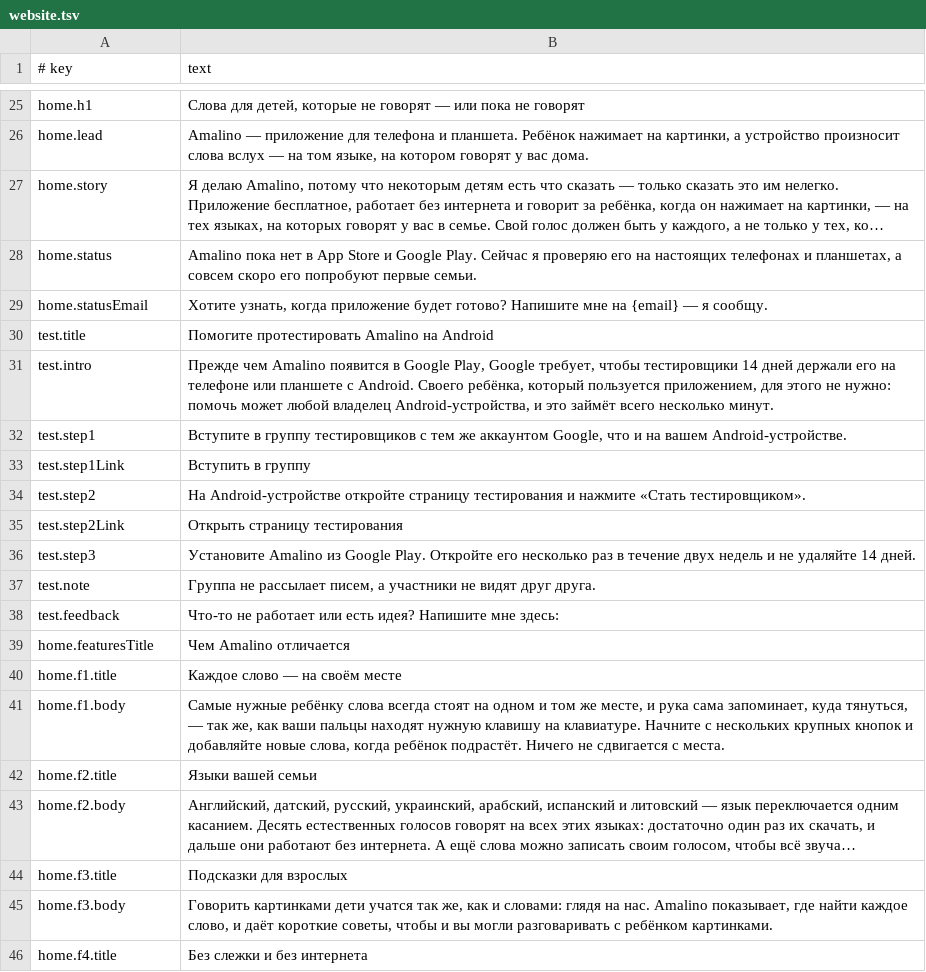
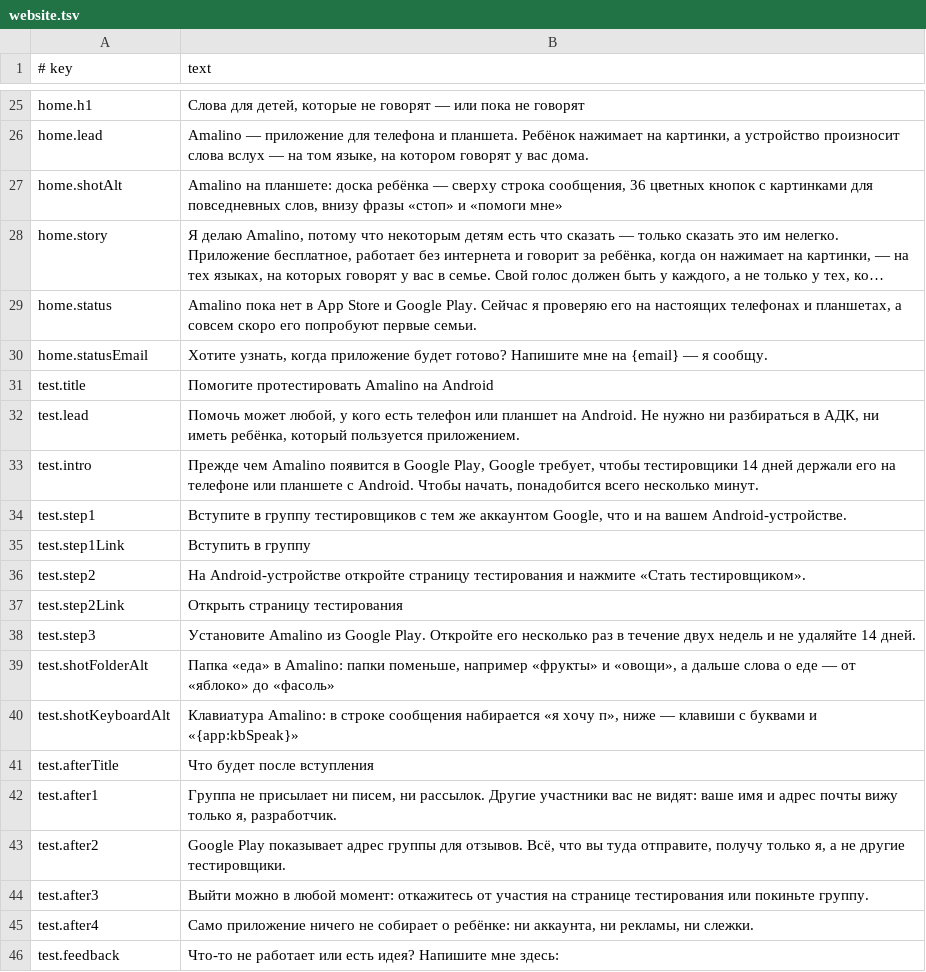
Before and after one commit to amalino-app/amalino.app, a TSV file: translations/ru/website.tsv, drawn as a sheet; only a part is shown, gaps mark what is left out; the shorter side is filled out with more unchanged rows; long unchanged cells end in …; removed rows and columns are numbered as before the commit, all else as after; the diff names each change by its address in the sheet, - before the commit and + after, or states it on an @@ line.

```diff
--- a/translations/ru/website.tsv
+++ b/translations/ru/website.tsv
+row 27: home.shotAlt | Amalino на планшете: доска ребёнка — сверху строка сообщения, 36 цветных кнопок с картинками для повседневных слов, внизу фразы «стоп» и «помоги мне»
+row 32: test.lead | Помочь может любой, у кого есть телефон или планшет на Android. Не нужно ни разбираться в АДК, ни иметь ребёнка, который пользуется приложением.
-B33 (text): …с Android. Своего ребёнка, который пользуется приложением, для этого не нужно: помочь может любой владелец Android-устройства, и это займёт всего несколько…
+B33 (text): …с Android. Чтобы начать, понадобится всего несколько…
-row 37: test.note | Группа не рассылает писем, а участники не видят друг друга.
+row 39: test.shotFolderAlt | Папка «еда» в Amalino: папки поменьше, например «фрукты» и «овощи», а дальше слова о еде — от «яблоко» до «фасоль»
+row 40: test.shotKeyboardAlt | Клавиатура Amalino: в строке сообщения набирается «я хочу п», ниже — клавиши с буквами и «{app:kbSpeak}»
+row 41: test.afterTitle | Что будет после вступления
+row 42: test.after1 | Группа не присылает ни писем, ни рассылок. Другие участники вас не видят: ваше имя и адрес почты вижу только я, разработчик.
+row 43: test.after2 | Google Play показывает адрес группы для отзывов. Всё, что вы туда отправите, получу только я, а не другие тестировщики.
+row 44: test.after3 | Выйти можно в любой момент: откажитесь от участия на странице тестирования или покиньте группу.
+row 45: test.after4 | Само приложение ничего не собирает о ребёнке: ни аккаунта, ни рекламы, ни слежки.
```
Also changed, not shown: translations/ar/website.tsv, translations/da/website.tsv, 16 other files.
